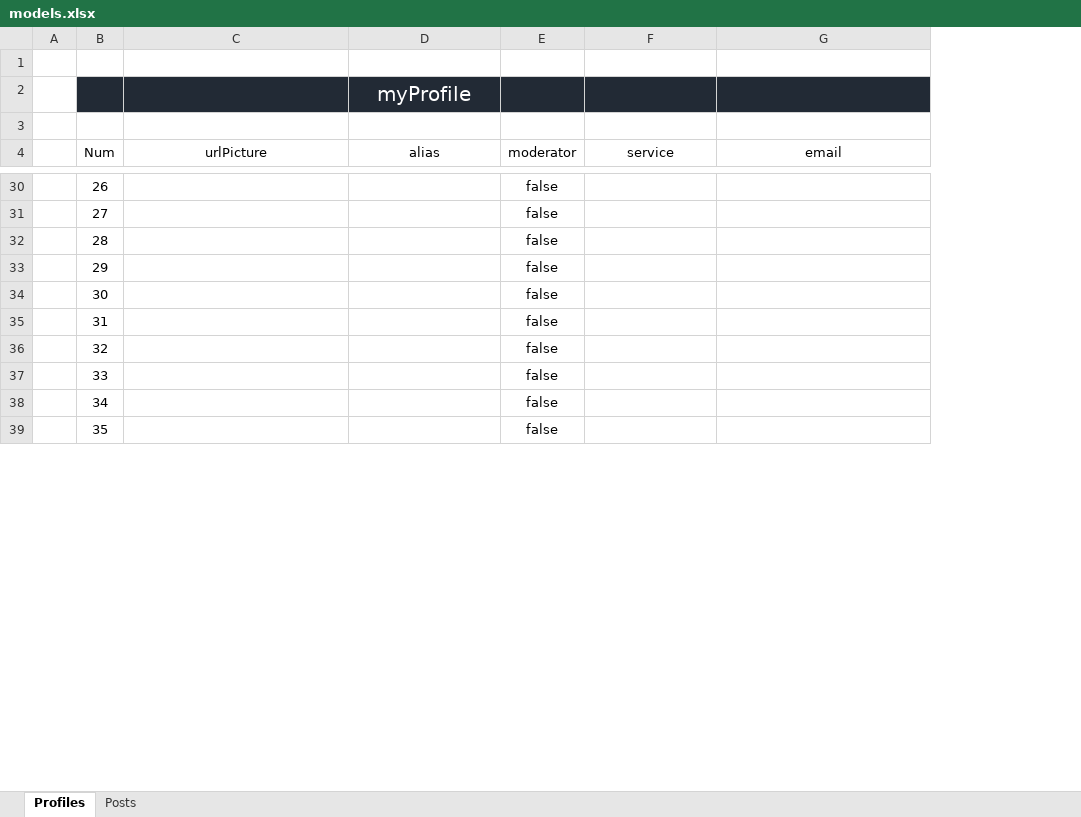
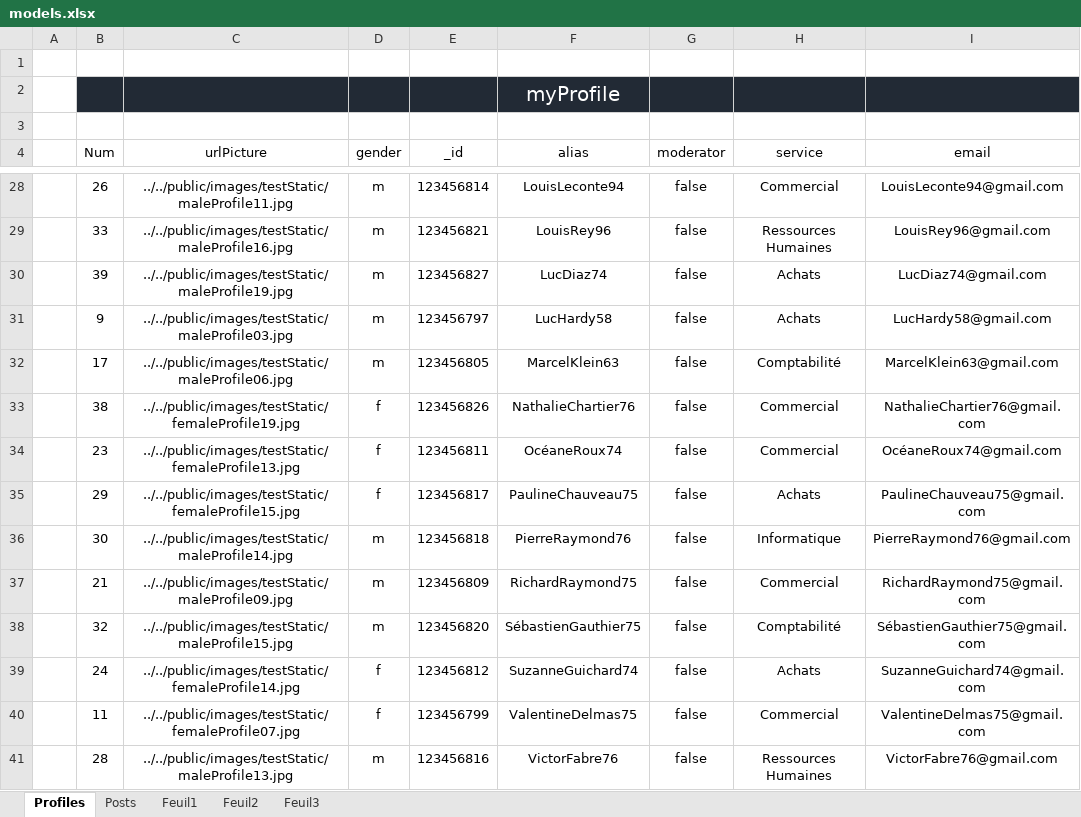
Before and after one commit to CyrilTrichereau/ShareMania_FrontEnd, an Excel workbook: frontEnd/models.xlsx, sheet Profiles, drawn as a sheet; only a part is shown, gaps mark what is left out; values as stored, in another font and other column widths than the file's, no borders; removed rows and columns are numbered as before the commit, all else as after; the diff covers the shown part only; the diff names each change by its address in the sheet, - before the commit and + after, or states it on an @@ line.

Commit message:
Front End: static data base created for starting dynamic front end

```diff
--- a/frontEnd/models.xlsx (sheet Profiles)
+++ b/frontEnd/models.xlsx (sheet Profiles)
+sheet tab: Feuil1
+sheet tab: Feuil2
+sheet tab: Feuil3
+column D (gender), row 28: m; rows 35-36: f | m; row 38: m
+column E (_id), row 28: 123456814; rows 35-36: 123456817 | 123456818; row 38: 123456820
-C28 (urlPicture): (empty)
+C28 (urlPicture): ../../public/images/testStatic/maleProfile11.jpg
-F28 (alias): (empty)
+F28 (alias): LouisLeconte94
-H28 (service): (empty)
+H28 (service): Commercial
-I28 (email): (empty)
+I28 (email): LouisLeconte94@gmail.com
-row 31:  | 27 |  |  | false
-row 32:  | 28 |  |  | false
+row 29:  | 33 | ../../public/images/testStatic/maleProfile16.jpg | m | 123456821 | LouisRey96 | false | Ressources Humaines | LouisRey96@gmail.com
+row 30:  | 39 | ../../public/images/testStatic/maleProfile19.jpg | m | 123456827 | LucDiaz74 | false | Achats | LucDiaz74@gmail.com
+row 31:  | 9 | ../../public/images/testStatic/maleProfile03.jpg | m | 123456797 | LucHardy58 | false | Achats | LucHardy58@gmail.com
+row 32:  | 17 | ../../public/images/testStatic/maleProfile06.jpg | m | 123456805 | MarcelKlein63 | false | Comptabilité | MarcelKlein63@gmail.com
+row 33:  | 38 | ../../public/images/testStatic/femaleProfile19.jpg | f | 123456826 | NathalieChartier76 | false | Commercial | NathalieChartier76@gmail.com
+row 34:  | 23 | ../../public/images/testStatic/femaleProfile13.jpg | f | 123456811 | OcéaneRoux74 | false | Commercial | OcéaneRoux74@gmail.com
-C35 (urlPicture): (empty)
+C35 (urlPicture): ../../public/images/testStatic/femaleProfile15.jpg
-F35 (alias): (empty)
+F35 (alias): PaulineChauveau75
-H35 (service): (empty)
+H35 (service): Achats
-I35 (email): (empty)
+I35 (email): PaulineChauveau75@gmail.com
-C36 (urlPicture): (empty)
+C36 (urlPicture): ../../public/images/testStatic/maleProfile14.jpg
-F36 (alias): (empty)
+F36 (alias): PierreRaymond76
-H36 (service): (empty)
+H36 (service): Informatique
-I36 (email): (empty)
+I36 (email): PierreRaymond76@gmail.com
-row 35:  | 31 |  |  | false
+row 37:  | 21 | ../../public/images/testStatic/maleProfile09.jpg | m | 123456809 | RichardRaymond75 | false | Commercial | RichardRaymond75@gmail.com
-C38 (urlPicture): (empty)
+C38 (urlPicture): ../../public/images/testStatic/maleProfile15.jpg
-F38 (alias): (empty)
+F38 (alias): SébastienGauthier75
-H38 (service): (empty)
+H38 (service): Comptabilité
-I38 (email): (empty)
+I38 (email): SébastienGauthier75@gmail.com
-row 37:  | 33 |  |  | false
-row 38:  | 34 |  |  | false
-row 39:  | 35 |  |  | false
+row 39:  | 24 | ../../public/images/testStatic/femaleProfile14.jpg | f | 123456812 | SuzanneGuichard74 | false | Achats | SuzanneGuichard74@gmail.com
+row 40:  | 11 | ../../public/images/testStatic/femaleProfile07.jpg | f | 123456799 | ValentineDelmas75 | false | Commercial | ValentineDelmas75@gmail.com
+row 41:  | 28 | ../../public/images/testStatic/maleProfile13.jpg | m | 123456816 | VictorFabre76 | false | Ressources Humaines | VictorFabre76@gmail.com
```
Also changed, not shown: 18 added rows, 32 removed rows and 32 edited cells elsewhere in this sheet, sheet Posts, 31 other files.
